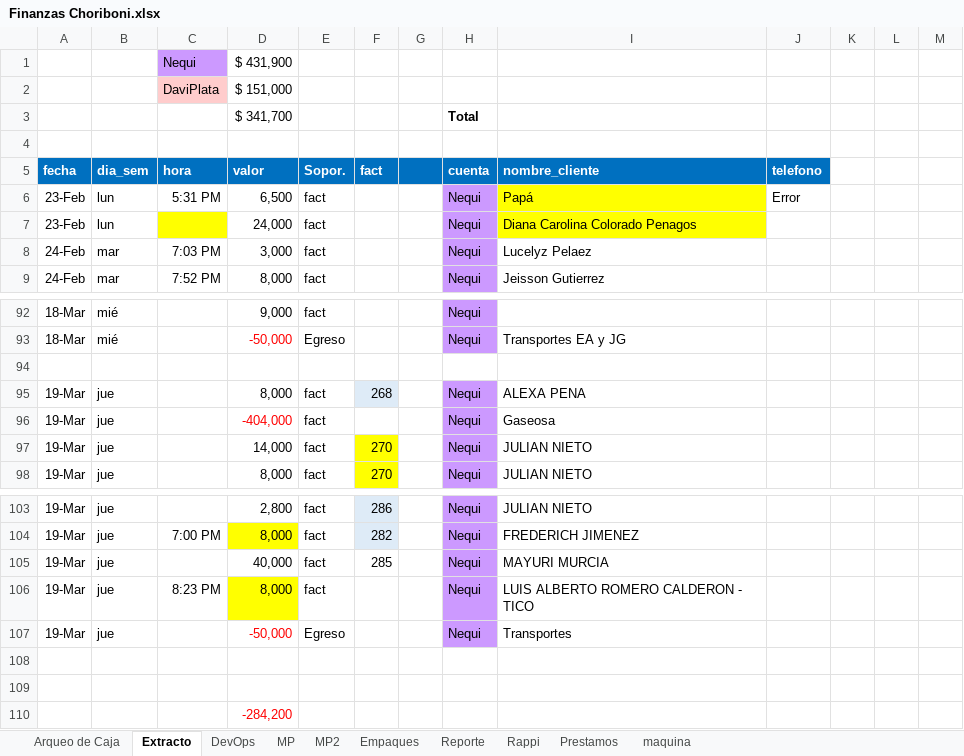
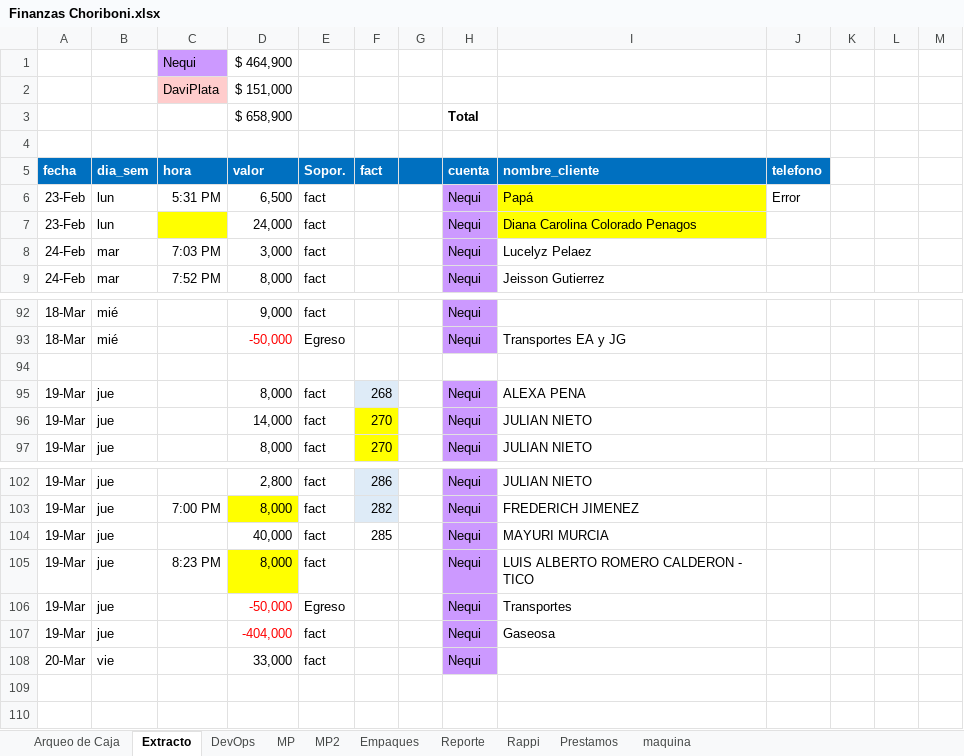
Before and after one commit to edwin15torres/Hardware, an Excel workbook: Finanzas Choriboni.xlsx, sheet Extracto, drawn as a sheet; only a part is shown, gaps mark what is left out; values as stored, in another font and other column widths than the file's, no borders; removed rows and columns are numbered as before the commit, all else as after; the diff names each change by its address in the sheet, - before the commit and + after, or states it on an @@ line.

```diff
--- a/Finanzas Choriboni.xlsx (sheet Extracto)
+++ b/Finanzas Choriboni.xlsx (sheet Extracto)
-D1 (valor): $ 431,900
+D1 (valor): $ 464,900
-D3 (valor): $ 341,700
+D3 (valor): $ 658,900
-row 96: 19-Mar | jue |  | -404,000 | fact |  |  | Nequi | Gaseosa
-row 107: (empty)
+row 107: 19-Mar | jue |  | -404,000 | fact |  |  | Nequi | Gaseosa
-H107:H108 fill: none
+H107:H108 fill: #CC99FF
-row 108: (empty)
+row 108: 20-Mar | vie |  | 33,000 | fact |  |  | Nequi
-row 110:  |  |  | -284,200
```
Also changed, not shown: sheet Arqueo de Caja, sheet MP, sheet DevOps, sheet Prestamos, formulas that keep their value, 1 other file.
